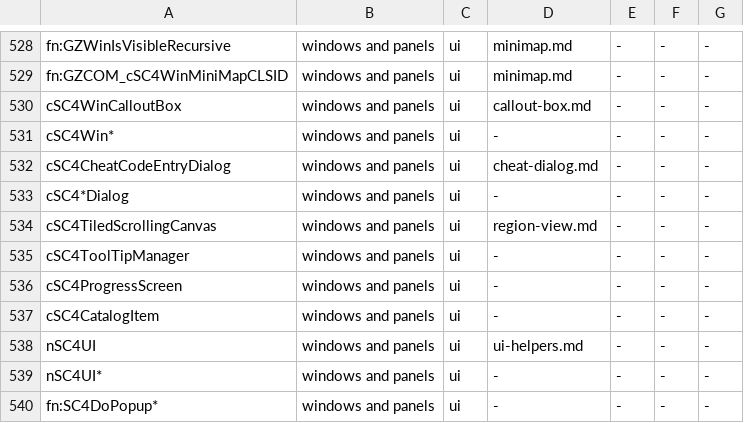
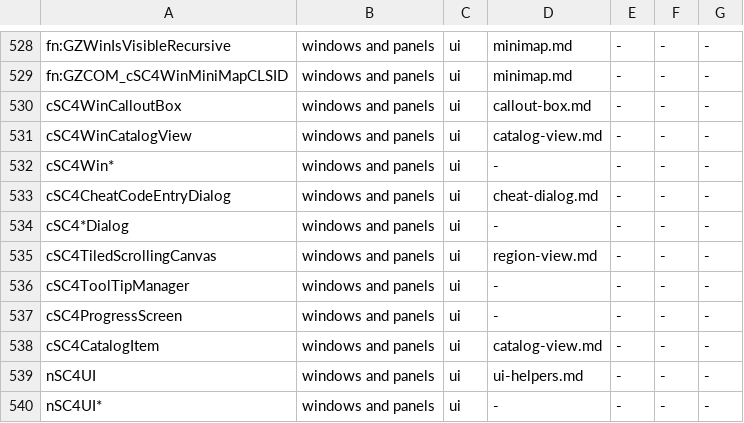
Before and after one commit to LucaSammartino/OpenSC4, a TSV file: tools/coverage-map.tsv, drawn as a sheet; only a part is shown, gaps mark what is left out; the shorter side is filled out with more unchanged rows.

```diff
--- a/tools/coverage-map.tsv
+++ b/tools/coverage-map.tsv
@@ -530,2 +530,3 @@ fn:GZCOM_cSC4WinMiniMapCLSID	windows and panels	ui	minimap.md	-	-	-
 cSC4WinCalloutBox	windows and panels	ui	callout-box.md	-	-	-
+cSC4WinCatalogView	windows and panels	ui	catalog-view.md	-	-	-
 cSC4Win*	windows and panels	ui	-	-	-	-
@@ -536,3 +537,3 @@ cSC4ToolTipManager	windows and panels	ui	-	-	-	-
 cSC4ProgressScreen	windows and panels	ui	-	-	-	-
-cSC4CatalogItem	windows and panels	ui	-	-	-	-
+cSC4CatalogItem	windows and panels	ui	catalog-view.md	-	-	-
 nSC4UI	windows and panels	ui	ui-helpers.md	-	-	-
```
Also changed, not shown: 7 other files.
